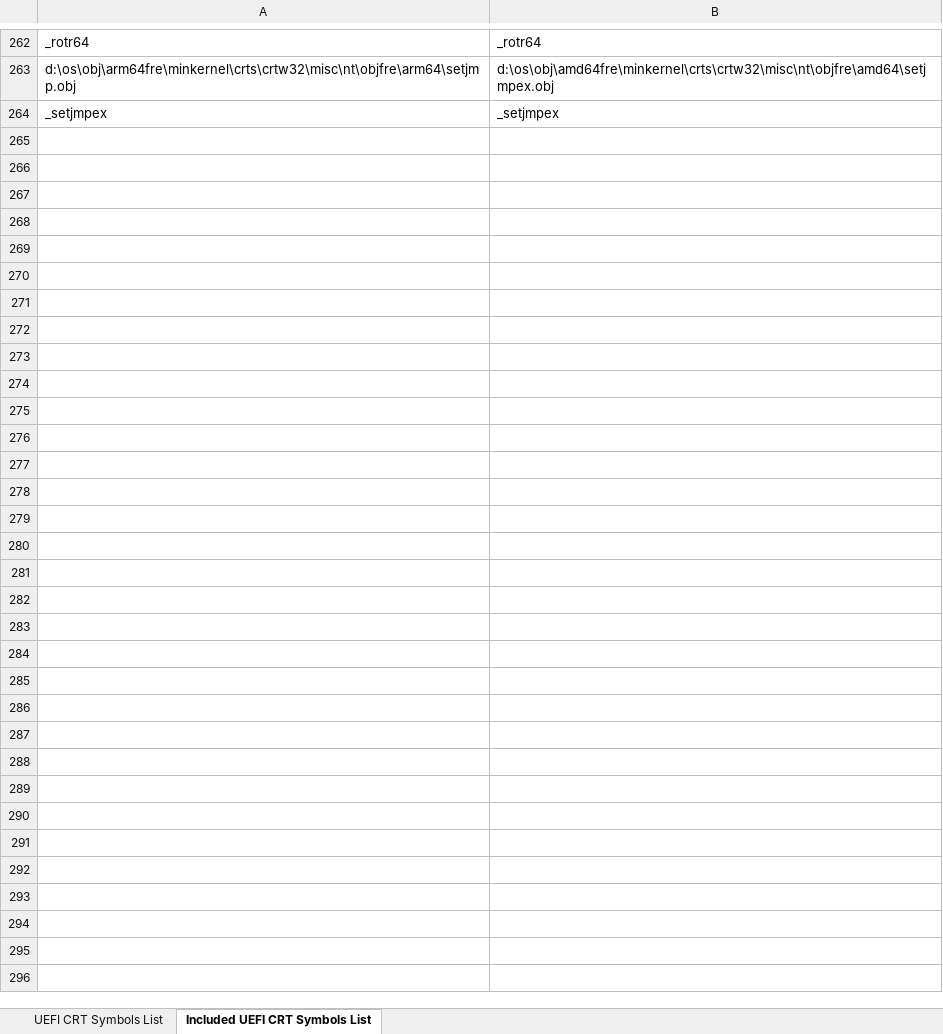
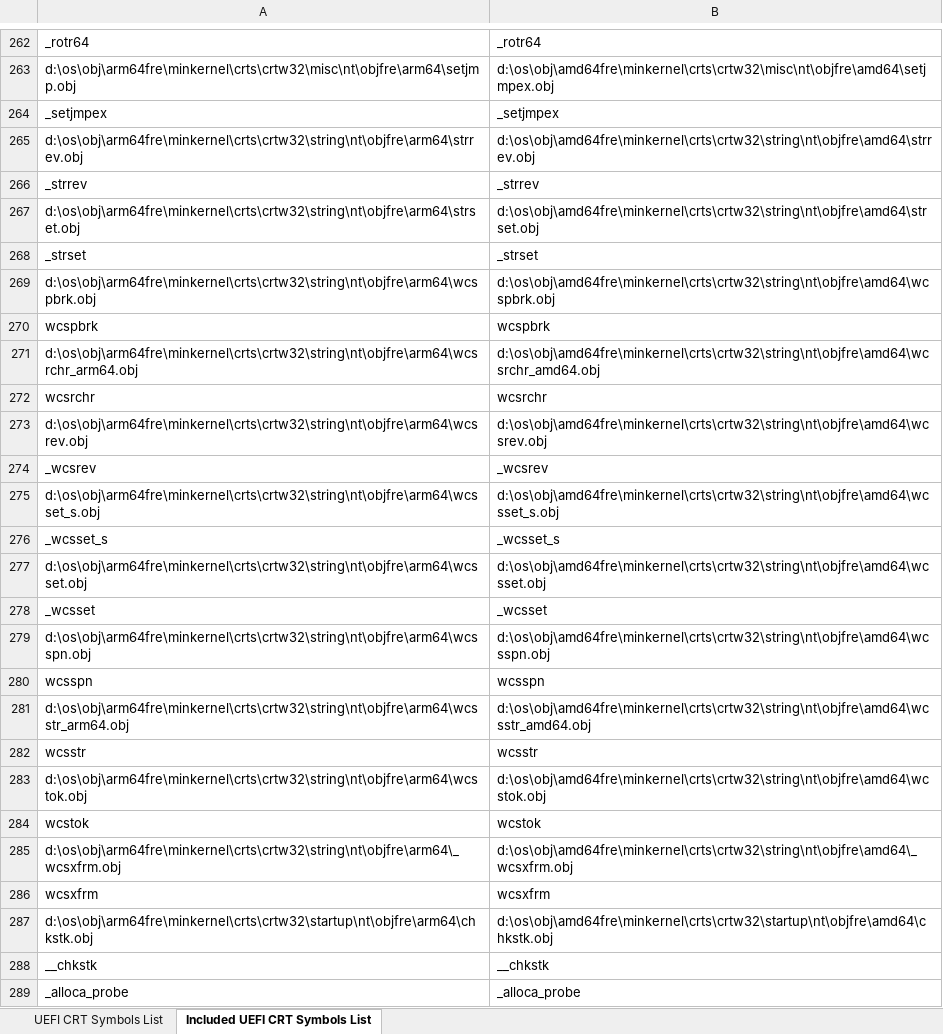
Before and after one commit to ProjectMile/Mile.Windows.NtCrt, an Excel workbook: Mile.NtCrt.References/Lists/UefiCrtSymbolsList.xlsx, sheet Included UEFI CRT Symbols List, drawn as a sheet; only a part is shown, gaps mark what is left out; values as stored, in another font and other column widths than the file's, no borders; the diff names each change by its address in the sheet, - before the commit and + after, or states it on an @@ line.

Commit message:
Continue to add objects from libcntpr to Mile.NtCrt.Uefi.

```diff
--- a/Mile.NtCrt.References/Lists/UefiCrtSymbolsList.xlsx (sheet Included UEFI CRT Symbols List)
+++ b/Mile.NtCrt.References/Lists/UefiCrtSymbolsList.xlsx (sheet Included UEFI CRT Symbols List)
+row 265: d:\os\obj\arm64fre\minkernel\crts\crtw32\string\nt\objfre\arm64\strrev.obj | d:\os\obj\amd64fre\minkernel\crts\crtw32\string\nt\objfre\amd64\strrev.obj
+row 266: _strrev | _strrev
+row 267: d:\os\obj\arm64fre\minkernel\crts\crtw32\string\nt\objfre\arm64\strset.obj | d:\os\obj\amd64fre\minkernel\crts\crtw32\string\nt\objfre\amd64\strset.obj
+row 268: _strset | _strset
+row 269: d:\os\obj\arm64fre\minkernel\crts\crtw32\string\nt\objfre\arm64\wcspbrk.obj | d:\os\obj\amd64fre\minkernel\crts\crtw32\string\nt\objfre\amd64\wcspbrk.obj
+row 270: wcspbrk | wcspbrk
+row 271: d:\os\obj\arm64fre\minkernel\crts\crtw32\string\nt\objfre\arm64\wcsrchr_arm64.obj | d:\os\obj\amd64fre\minkernel\crts\crtw32\string\nt\objfre\amd64\wcsrchr_amd64.obj
+row 272: wcsrchr | wcsrchr
+row 273: d:\os\obj\arm64fre\minkernel\crts\crtw32\string\nt\objfre\arm64\wcsrev.obj | d:\os\obj\amd64fre\minkernel\crts\crtw32\string\nt\objfre\amd64\wcsrev.obj
+row 274: _wcsrev | _wcsrev
+row 275: d:\os\obj\arm64fre\minkernel\crts\crtw32\string\nt\objfre\arm64\wcsset_s.obj | d:\os\obj\amd64fre\minkernel\crts\crtw32\string\nt\objfre\amd64\wcsset_s.obj
+row 276: _wcsset_s | _wcsset_s
+row 277: d:\os\obj\arm64fre\minkernel\crts\crtw32\string\nt\objfre\arm64\wcsset.obj | d:\os\obj\amd64fre\minkernel\crts\crtw32\string\nt\objfre\amd64\wcsset.obj
+row 278: _wcsset | _wcsset
+row 279: d:\os\obj\arm64fre\minkernel\crts\crtw32\string\nt\objfre\arm64\wcsspn.obj | d:\os\obj\amd64fre\minkernel\crts\crtw32\string\nt\objfre\amd64\wcsspn.obj
+row 280: wcsspn | wcsspn
+row 281: d:\os\obj\arm64fre\minkernel\crts\crtw32\string\nt\objfre\arm64\wcsstr_arm64.obj | d:\os\obj\amd64fre\minkernel\crts\crtw32\string\nt\objfre\amd64\wcsstr_amd64.obj
+row 282: wcsstr | wcsstr
+row 283: d:\os\obj\arm64fre\minkernel\crts\crtw32\string\nt\objfre\arm64\wcstok.obj | d:\os\obj\amd64fre\minkernel\crts\crtw32\string\nt\objfre\amd64\wcstok.obj
+row 284: wcstok | wcstok
+row 285: d:\os\obj\arm64fre\minkernel\crts\crtw32\string\nt\objfre\arm64\_wcsxfrm.obj | d:\os\obj\amd64fre\minkernel\crts\crtw32\string\nt\objfre\amd64\_wcsxfrm.obj
+row 286: wcsxfrm | wcsxfrm
+row 287: d:\os\obj\arm64fre\minkernel\crts\crtw32\startup\nt\objfre\arm64\chkstk.obj | d:\os\obj\amd64fre\minkernel\crts\crtw32\startup\nt\objfre\amd64\chkstk.obj
+row 288: __chkstk | __chkstk
+row 289: _alloca_probe | _alloca_probe
```
Also changed, not shown: sheet UEFI CRT Symbols List, 25 other files.
